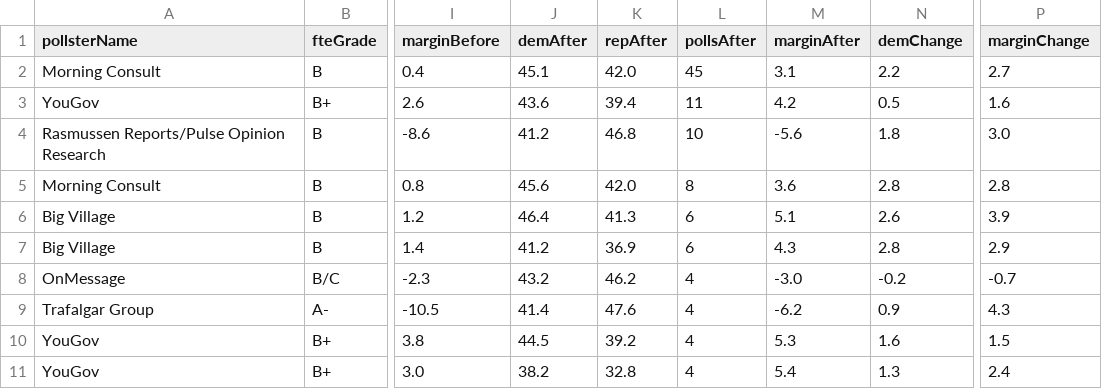
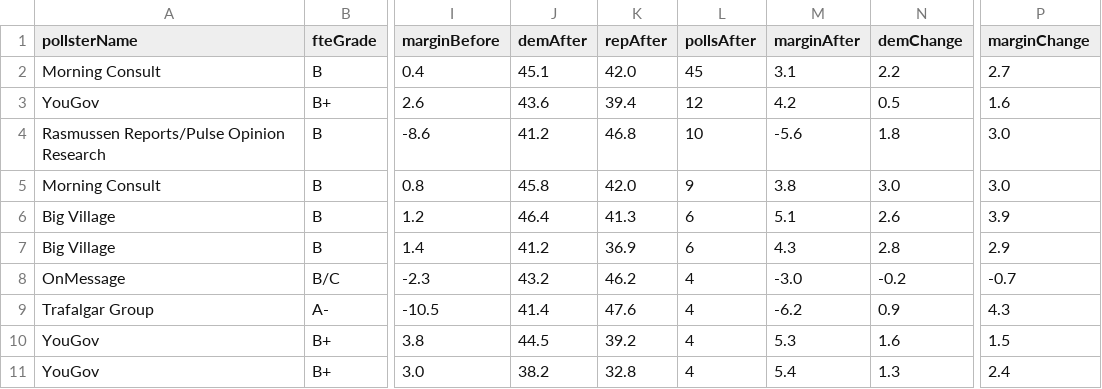
Before and after one commit to dcadata/fivey-is-an-emotional-fox, a CSV file: gcb_movement/1-Dobbs (YTD split at 6.24).csv, drawn as a sheet; only a part is shown, gaps mark what is left out; the diff names each change by its address in the sheet, - before the commit and + after, or states it on an @@ line.

```diff
--- a/gcb_movement/1-Dobbs (YTD split at 6.24).csv
+++ b/gcb_movement/1-Dobbs (YTD split at 6.24).csv
-L3 (pollsAfter): 11
+L3 (pollsAfter): 12
-J5 (demAfter): 45.6
+J5 (demAfter): 45.8
-L5 (pollsAfter): 8
+L5 (pollsAfter): 9
-M5 (marginAfter): 3.6
+M5 (marginAfter): 3.8
-N5 (demChange): 2.8
+N5 (demChange): 3.0
-P5 (marginChange): 2.8
+P5 (marginChange): 3.0
```
Also changed, not shown: data/generic_ballot_polls.csv, gcb_movement/2-MAL Raid (6.24-8.9 vs 8.9-Today).csv, 4 other files.
